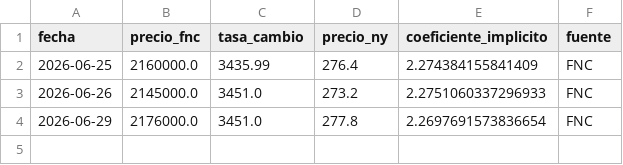
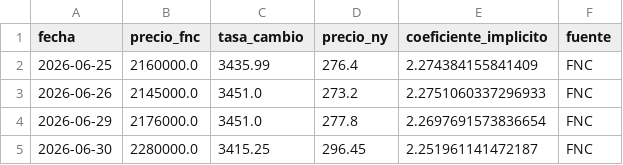
Before and after one commit to juanjosejaramillozarate-png/Monitor_Agro_Python, a CSV file: datos/historico/calibracion_fnc.csv, drawn as a sheet; the diff names each change by its address in the sheet, - before the commit and + after, or states it on an @@ line.

```diff
--- a/datos/historico/calibracion_fnc.csv
+++ b/datos/historico/calibracion_fnc.csv
+row 5: 2026-06-30 | 2280000.0 | 3415.25 | 296.45 | 2.251961141472187 | FNC
```
Also changed, not shown: datos/historico/historico_semanal.csv, datos/indicadores/resumen_ultima_semana.csv, 2 other files.
